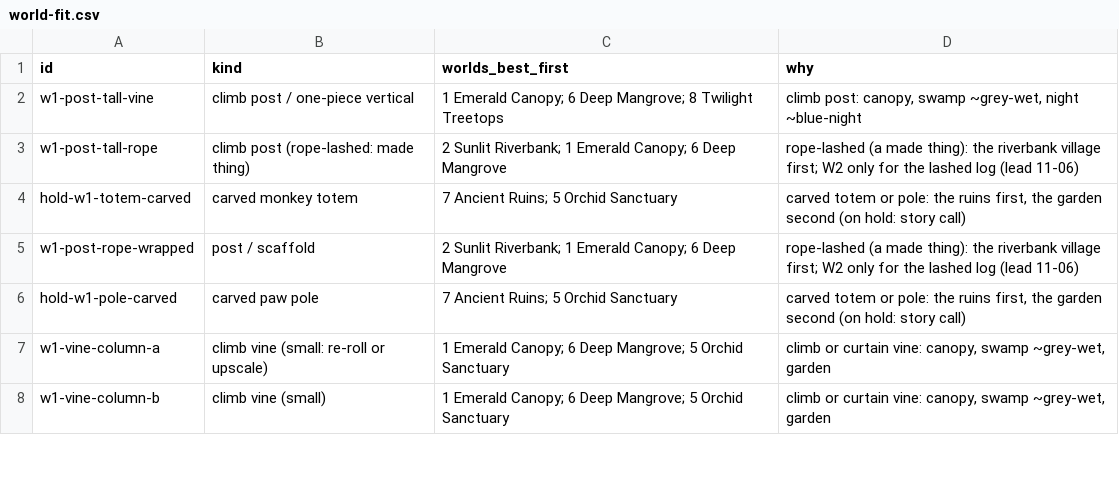
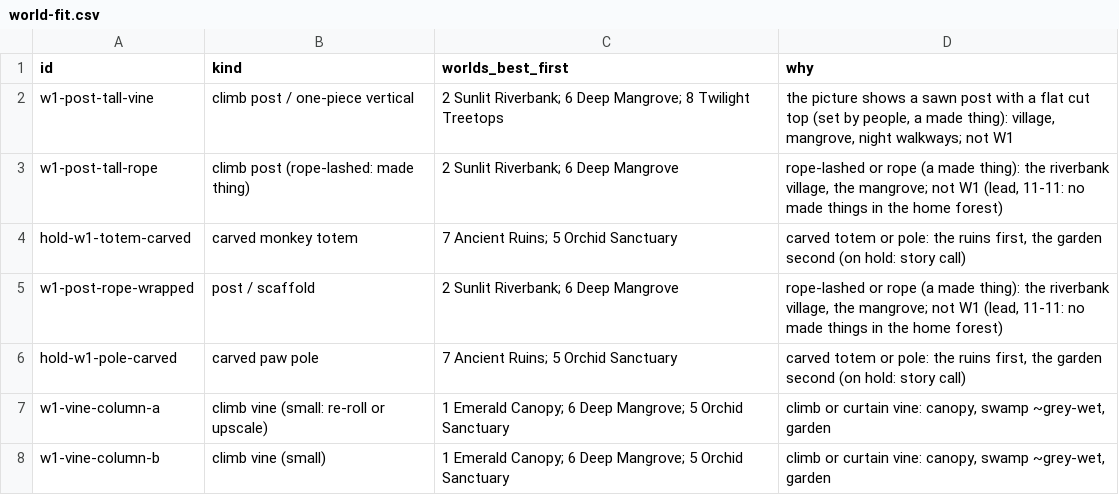
Before and after one commit to mshaffe1111/Sloths-Adventure-, a CSV file: reference/art/world-fit/cuts-1105/world-fit.csv, drawn as a sheet; only a part is shown; the diff covers the shown part only.

```diff
--- a/reference/art/world-fit/cuts-1105/world-fit.csv
+++ b/reference/art/world-fit/cuts-1105/world-fit.csv
@@ -1,6 +1,6 @@
 id,kind,worlds_best_first,why
-w1-post-tall-vine,climb post / one-piece vertical,1 Emerald Canopy; 6 Deep Mangrove; 8 Twilight Treetops,"climb post: canopy, swamp ~grey-wet, night ~blue-night"
-w1-post-tall-rope,climb post (rope-lashed: made thing),2 Sunlit Riverbank; 1 Emerald Canopy; 6 Deep Mangrove,rope-lashed (a made thing): the riverbank village first; W2 only for the lashed log (lead 11-06)
+w1-post-tall-vine,climb post / one-piece vertical,2 Sunlit Riverbank; 6 Deep Mangrove; 8 Twilight Treetops,"the picture shows a sawn post with a flat cut top (set by people, a made thing): village, mangrove, night walkways; not W1"
+w1-post-tall-rope,climb post (rope-lashed: made thing),2 Sunlit Riverbank; 6 Deep Mangrove,"rope-lashed or rope (a made thing): the riverbank village, the mangrove; not W1 (lead, 11-11: no made things in the home forest)"
 hold-w1-totem-carved,carved monkey totem,7 Ancient Ruins; 5 Orchid Sanctuary,"carved totem or pole: the ruins first, the garden second (on hold: story call)"
-w1-post-rope-wrapped,post / scaffold,2 Sunlit Riverbank; 1 Emerald Canopy; 6 Deep Mangrove,rope-lashed (a made thing): the riverbank village first; W2 only for the lashed log (lead 11-06)
+w1-post-rope-wrapped,post / scaffold,2 Sunlit Riverbank; 6 Deep Mangrove,"rope-lashed or rope (a made thing): the riverbank village, the mangrove; not W1 (lead, 11-11: no made things in the home forest)"
 hold-w1-pole-carved,carved paw pole,7 Ancient Ruins; 5 Orchid Sanctuary,"carved totem or pole: the ruins first, the garden second (on hold: story call)"
```
Also changed, not shown: 36 edited cells elsewhere in this file, reference/art-incoming/matt-2026-11-09/cut/catalog.csv, reference/art-incoming/matt-2026-11-11/cut/catalog.csv, 15 other files.
